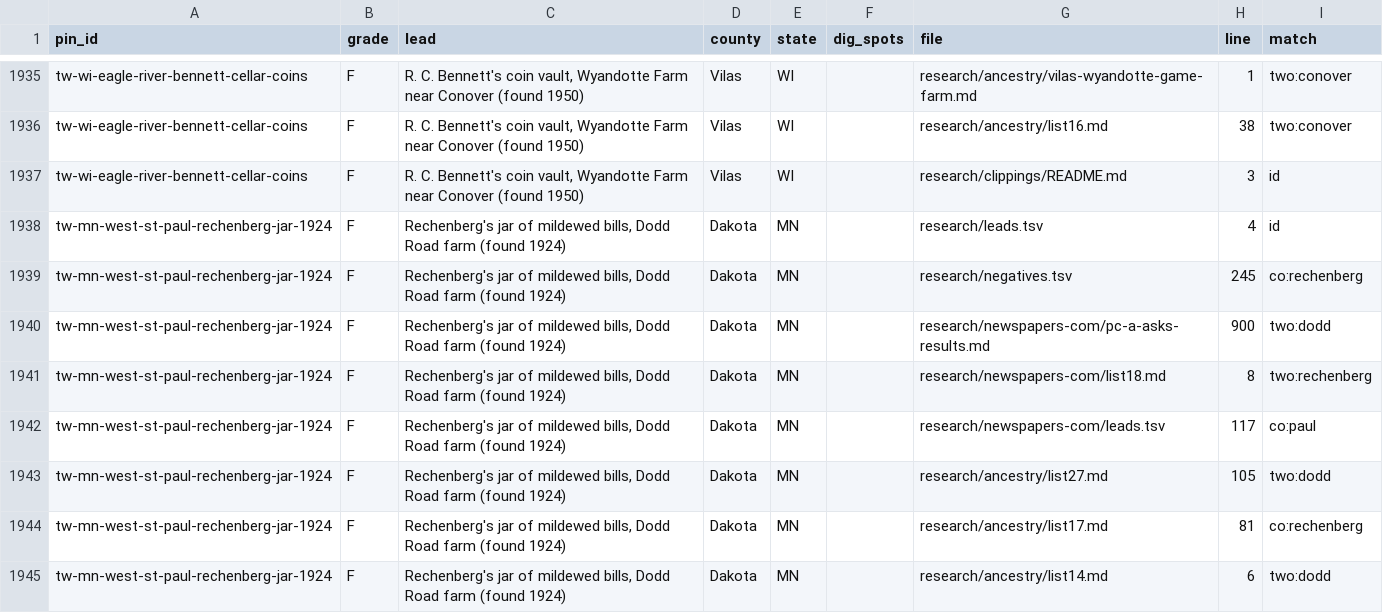
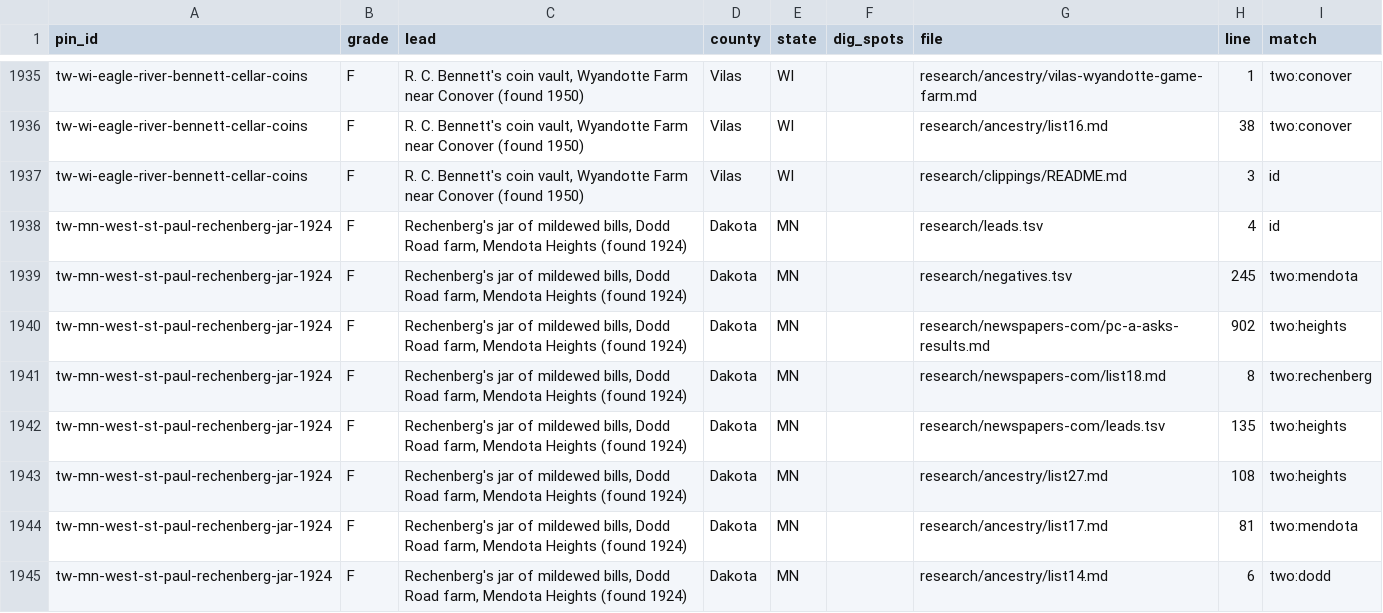
Before and after one commit to benf05ter/gold-atlas, a TSV file: research/index-by-pin.tsv, drawn as a sheet; only a part is shown, gaps mark what is left out; the diff covers the shown part only.

```diff
--- a/research/index-by-pin.tsv
+++ b/research/index-by-pin.tsv
@@ -1937,9 +1937,9 @@ tw-wi-eagle-river-bennett-cellar-coins	F	R. C. Bennett's coin vault, Wyandotte F
 tw-wi-eagle-river-bennett-cellar-coins	F	R. C. Bennett's coin vault, Wyandotte Farm near Conover (found 1950)	Vilas	WI		research/clippings/README.md	3	id
-tw-mn-west-st-paul-rechenberg-jar-1924	F	Rechenberg's jar of mildewed bills, Dodd Road farm (found 1924)	Dakota	MN		research/leads.tsv	4	id
-tw-mn-west-st-paul-rechenberg-jar-1924	F	Rechenberg's jar of mildewed bills, Dodd Road farm (found 1924)	Dakota	MN		research/negatives.tsv	245	co:rechenberg
-tw-mn-west-st-paul-rechenberg-jar-1924	F	Rechenberg's jar of mildewed bills, Dodd Road farm (found 1924)	Dakota	MN		research/newspapers-com/pc-a-asks-results.md	900	two:dodd
-tw-mn-west-st-paul-rechenberg-jar-1924	F	Rechenberg's jar of mildewed bills, Dodd Road farm (found 1924)	Dakota	MN		research/newspapers-com/list18.md	8	two:rechenberg
-tw-mn-west-st-paul-rechenberg-jar-1924	F	Rechenberg's jar of mildewed bills, Dodd Road farm (found 1924)	Dakota	MN		research/newspapers-com/leads.tsv	117	co:paul
-tw-mn-west-st-paul-rechenberg-jar-1924	F	Rechenberg's jar of mildewed bills, Dodd Road farm (found 1924)	Dakota	MN		research/ancestry/list27.md	105	two:dodd
-tw-mn-west-st-paul-rechenberg-jar-1924	F	Rechenberg's jar of mildewed bills, Dodd Road farm (found 1924)	Dakota	MN		research/ancestry/list17.md	81	co:rechenberg
-tw-mn-west-st-paul-rechenberg-jar-1924	F	Rechenberg's jar of mildewed bills, Dodd Road farm (found 1924)	Dakota	MN		research/ancestry/list14.md	6	two:dodd
+tw-mn-west-st-paul-rechenberg-jar-1924	F	Rechenberg's jar of mildewed bills, Dodd Road farm, Mendota Heights (found 1924)	Dakota	MN		research/leads.tsv	4	id
+tw-mn-west-st-paul-rechenberg-jar-1924	F	Rechenberg's jar of mildewed bills, Dodd Road farm, Mendota Heights (found 1924)	Dakota	MN		research/negatives.tsv	245	two:mendota
+tw-mn-west-st-paul-rechenberg-jar-1924	F	Rechenberg's jar of mildewed bills, Dodd Road farm, Mendota Heights (found 1924)	Dakota	MN		research/newspapers-com/pc-a-asks-results.md	902	two:heights
+tw-mn-west-st-paul-rechenberg-jar-1924	F	Rechenberg's jar of mildewed bills, Dodd Road farm, Mendota Heights (found 1924)	Dakota	MN		research/newspapers-com/list18.md	8	two:rechenberg
+tw-mn-west-st-paul-rechenberg-jar-1924	F	Rechenberg's jar of mildewed bills, Dodd Road farm, Mendota Heights (found 1924)	Dakota	MN		research/newspapers-com/leads.tsv	135	two:heights
+tw-mn-west-st-paul-rechenberg-jar-1924	F	Rechenberg's jar of mildewed bills, Dodd Road farm, Mendota Heights (found 1924)	Dakota	MN		research/ancestry/list27.md	108	two:heights
+tw-mn-west-st-paul-rechenberg-jar-1924	F	Rechenberg's jar of mildewed bills, Dodd Road farm, Mendota Heights (found 1924)	Dakota	MN		research/ancestry/list17.md	81	two:mendota
+tw-mn-west-st-paul-rechenberg-jar-1924	F	Rechenberg's jar of mildewed bills, Dodd Road farm, Mendota Heights (found 1924)	Dakota	MN		research/ancestry/list14.md	6	two:dodd
```
Also changed, not shown: 1 added row and 47 edited cells elsewhere in this file, 1 other file.
